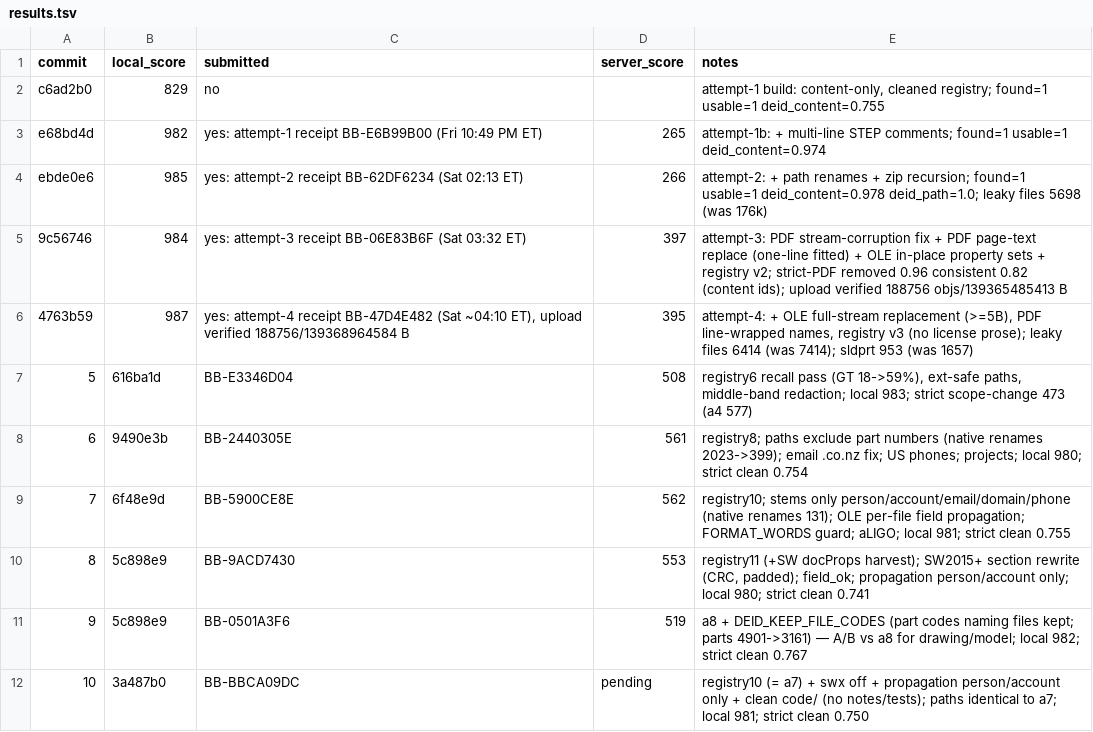
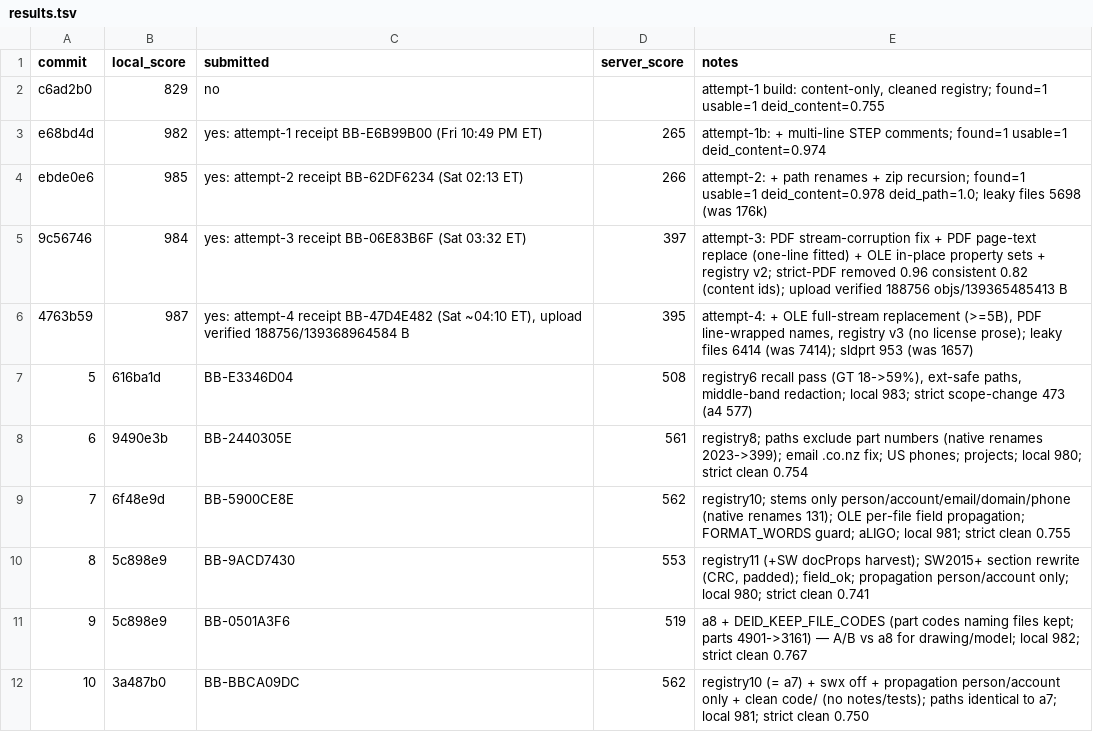
Before and after one commit to viktor-lorentz/machina-cad-deid, a TSV file: results.tsv, drawn as a sheet.

```diff
--- a/results.tsv
+++ b/results.tsv
@@ -11,2 +11,2 @@ ebde0e6	985	yes: attempt-2 receipt BB-62DF6234 (Sat 02:13 ET)	266	attempt-2: + p
 9	5c898e9	BB-0501A3F6	519	a8 + DEID_KEEP_FILE_CODES (part codes naming files kept; parts 4901->3161) — A/B vs a8 for drawing/model; local 982; strict clean 0.767
-10	3a487b0	BB-BBCA09DC	pending	registry10 (= a7) + swx off + propagation person/account only + clean code/ (no notes/tests); paths identical to a7; local 981; strict clean 0.750
+10	3a487b0	BB-BBCA09DC	562	registry10 (= a7) + swx off + propagation person/account only + clean code/ (no notes/tests); paths identical to a7; local 981; strict clean 0.750
```
Also changed, not shown: 1 other file.
